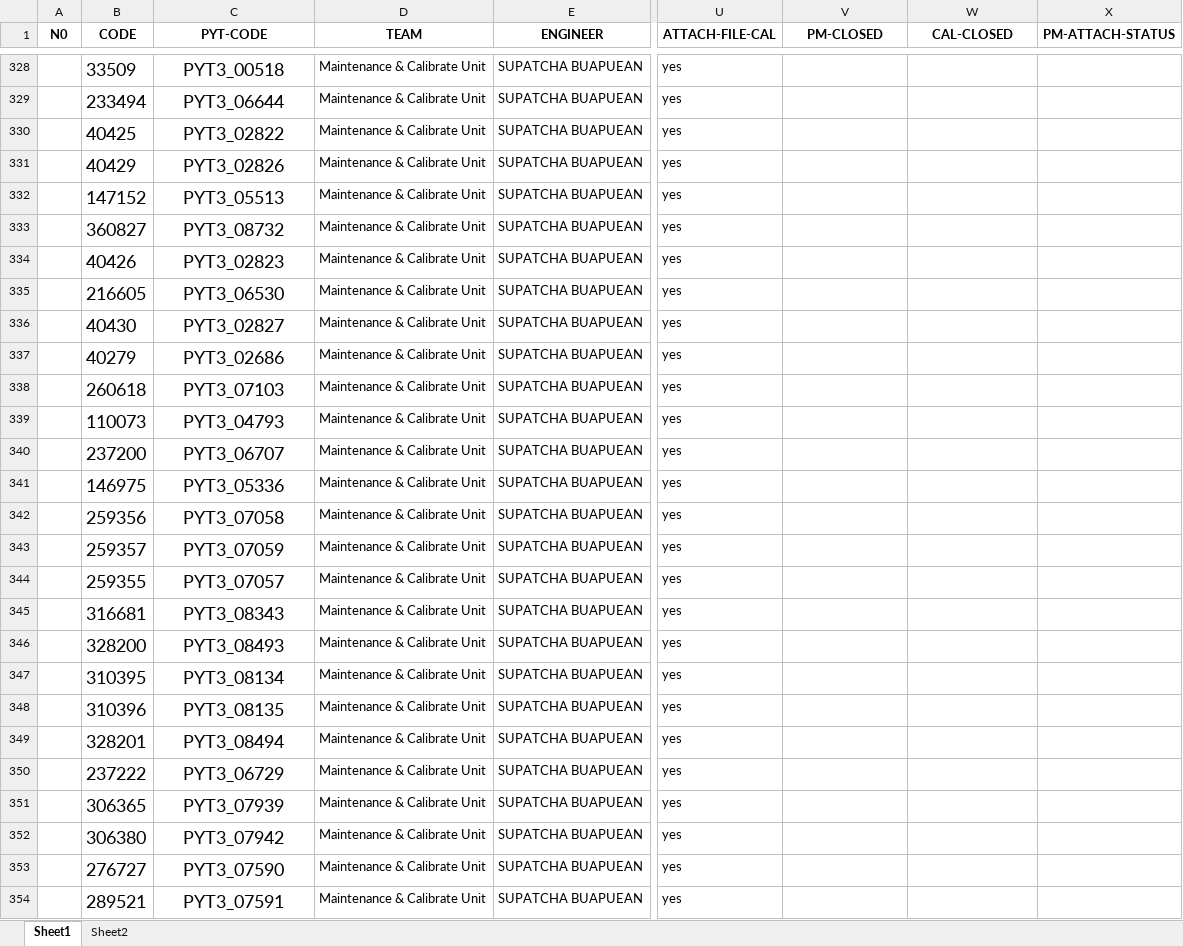
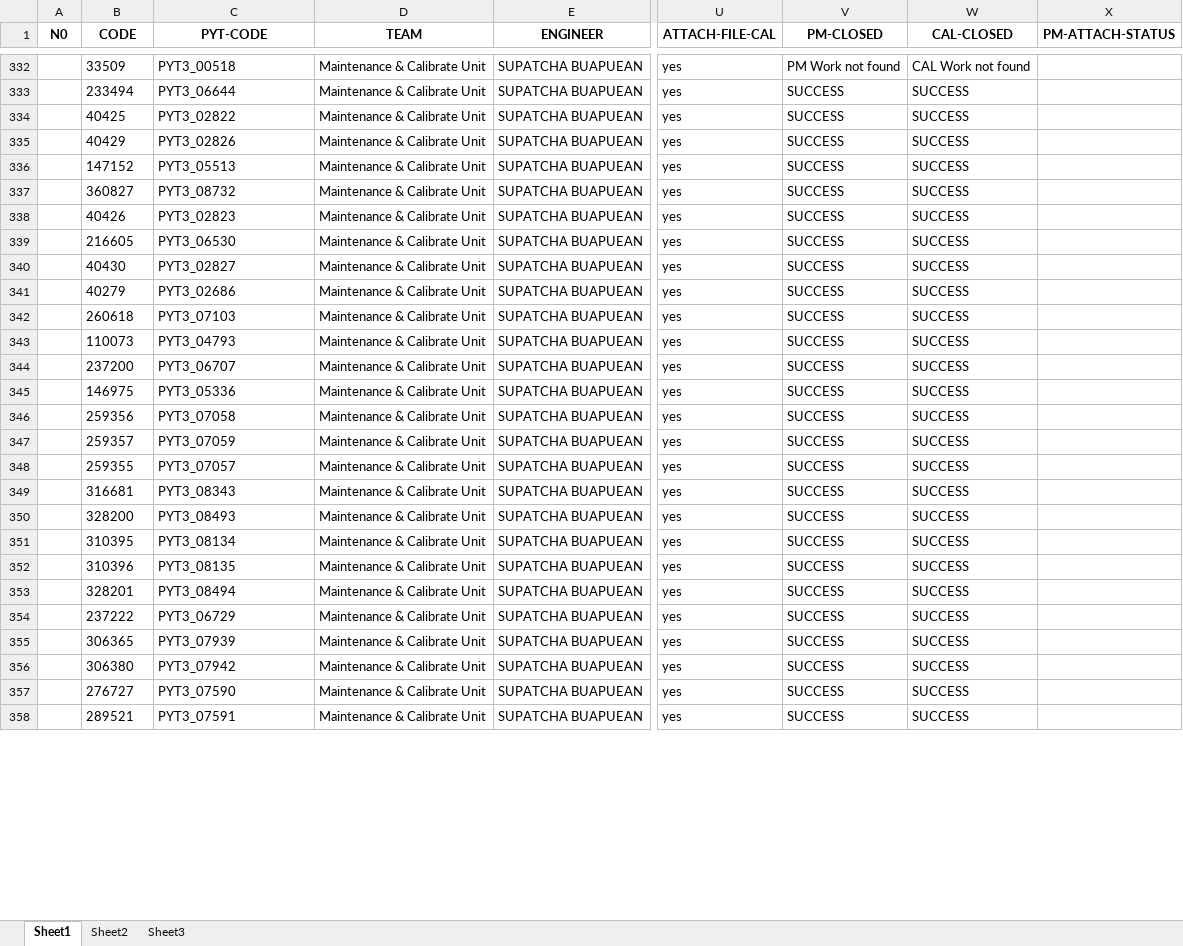
Before and after one commit to pyt3/forms, an Excel workbook: py_test_ui/EXCEL FILE/backuprecordCal_PM.xlsx, sheet Sheet1, drawn as a sheet; only a part is shown, gaps mark what is left out; values as stored, in another font and other column widths than the file's, no borders; addresses are those after the commit; the diff covers the shown part only; the diff names each change by its address in the sheet, - before the commit and + after, or states it on an @@ line.

```diff
--- a/py_test_ui/EXCEL FILE/backuprecordCal_PM.xlsx (sheet Sheet1)
+++ b/py_test_ui/EXCEL FILE/backuprecordCal_PM.xlsx (sheet Sheet1)
+sheet tab: Sheet3
@@ B332:C358 text size: smaller @@
-C332:C358 alignment: center
+C332:C358 alignment: left
-V332 (PM-CLOSED): (empty)
+V332 (PM-CLOSED): PM Work not found
-W332 (CAL-CLOSED): (empty)
+W332 (CAL-CLOSED): CAL Work not found
-V333:V358 (PM-CLOSED): (empty)
+V333:V358 (PM-CLOSED): SUCCESS
-W333:W358 (CAL-CLOSED): (empty)
+W333:W358 (CAL-CLOSED): SUCCESS
```
Also changed, not shown: 4 added rows, 126 edited cells and cell formats elsewhere in this sheet, py_test_ui/EXCEL FILE/recordCal_PM.xlsx, 10 other files.
